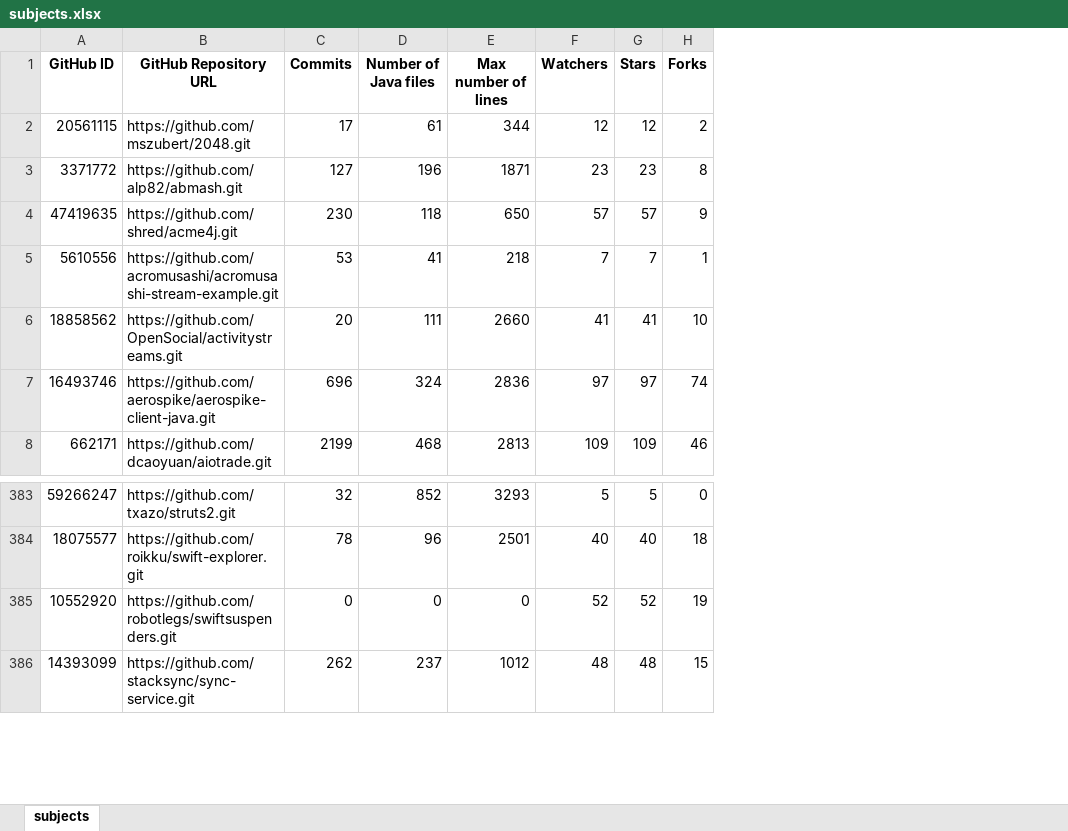
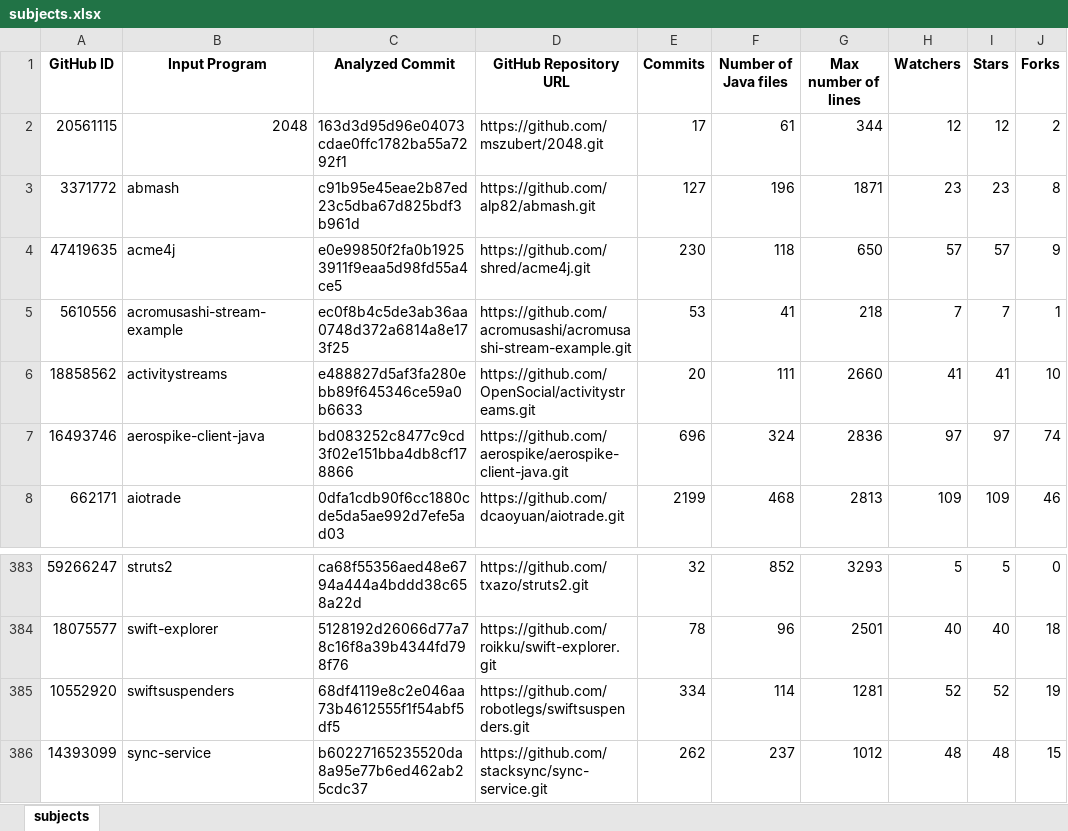
Before and after one commit to non-conformances-research/fse2019, an Excel workbook: subjects.xlsx, sheet subjects, drawn as a sheet; only a part is shown, gaps mark what is left out; values as stored, in another font and other column widths than the file's, no borders; addresses are those after the commit; the diff names each change by its address in the sheet, - before the commit and + after, or states it on an @@ line.

```diff
--- a/subjects.xlsx (sheet subjects)
+++ b/subjects.xlsx (sheet subjects)
+column B (Input Program), rows 2-8: 2048 | abmash | acme4j | acromusashi-stream-example | activitystreams | aerospike-client-java | aiotrade; rows 383-386: struts2 | swift-explorer | swiftsuspenders | sync-service
+column C (Analyzed Commit), rows 2-8: 163d3d95d96e04073cdae0ffc1782ba55a7292f1 | c91b95e45eae2b87ed23c5dba67d825bdf3b961d | e0e99850f2fa0b19253911f9eaa5d98fd55a4ce5 | ec0f8b4c5de3ab36aa0748d372a6814a8e173f25 | e488827d5af3fa280ebb89f645346ce59a0b6633 | bd083252c8477c9cd3f02e151bba4db8cf178866 | 0dfa1cdb90f6cc1880cde5da5ae992d7efe5ad03; rows 383-386: ca68f55356aed48e6794a444a4bddd38c658a22d | 5128192d26066d77a78c16f8a39b4344fd798f76 | 68df4119e8c2e046aa73b4612555f1f54abf5df5 | b60227165235520da8a95e77b6ed462ab25cdc37
-E385 (Commits): 0
+E385 (Commits): 334
-F385 (Number of Java files): 0
+F385 (Number of Java files): 114
-G385 (Max number of lines): 0
+G385 (Max number of lines): 1281
```
Also changed, not shown: 20 other files.
